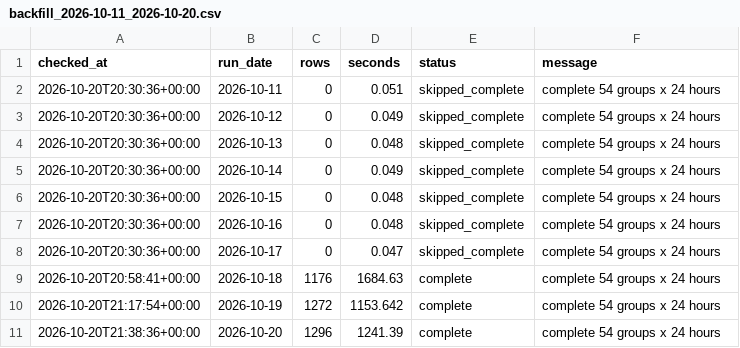
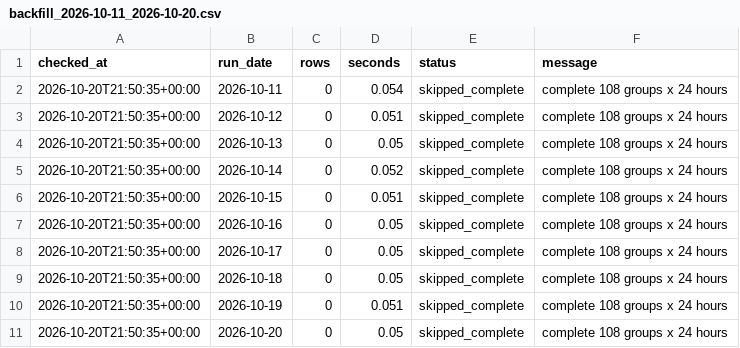
Before and after one commit to XiaoyuJIN97/tp-plus-plus-real-time-forecasting-dashboard, a CSV file: data/backfill/backfill_2026-10-11_2026-10-20.csv, drawn as a sheet.

```diff
--- a/data/backfill/backfill_2026-10-11_2026-10-20.csv
+++ b/data/backfill/backfill_2026-10-11_2026-10-20.csv
@@ -1,11 +1,11 @@
 checked_at,run_date,rows,seconds,status,message
-2026-10-20T20:30:36+00:00,2026-10-11,0,0.051,skipped_complete,complete 54 groups x 24 hours
-2026-10-20T20:30:36+00:00,2026-10-12,0,0.049,skipped_complete,complete 54 groups x 24 hours
-2026-10-20T20:30:36+00:00,2026-10-13,0,0.048,skipped_complete,complete 54 groups x 24 hours
-2026-10-20T20:30:36+00:00,2026-10-14,0,0.049,skipped_complete,complete 54 groups x 24 hours
-2026-10-20T20:30:36+00:00,2026-10-15,0,0.048,skipped_complete,complete 54 groups x 24 hours
-2026-10-20T20:30:36+00:00,2026-10-16,0,0.048,skipped_complete,complete 54 groups x 24 hours
-2026-10-20T20:30:36+00:00,2026-10-17,0,0.047,skipped_complete,complete 54 groups x 24 hours
-2026-10-20T20:58:41+00:00,2026-10-18,1176,1684.63,complete,complete 54 groups x 24 hours
-2026-10-20T21:17:54+00:00,2026-10-19,1272,1153.642,complete,complete 54 groups x 24 hours
-2026-10-20T21:38:36+00:00,2026-10-20,1296,1241.39,complete,complete 54 groups x 24 hours
+2026-10-20T21:50:35+00:00,2026-10-11,0,0.054,skipped_complete,complete 108 groups x 24 hours
+2026-10-20T21:50:35+00:00,2026-10-12,0,0.051,skipped_complete,complete 108 groups x 24 hours
+2026-10-20T21:50:35+00:00,2026-10-13,0,0.05,skipped_complete,complete 108 groups x 24 hours
+2026-10-20T21:50:35+00:00,2026-10-14,0,0.052,skipped_complete,complete 108 groups x 24 hours
+2026-10-20T21:50:35+00:00,2026-10-15,0,0.051,skipped_complete,complete 108 groups x 24 hours
+2026-10-20T21:50:35+00:00,2026-10-16,0,0.05,skipped_complete,complete 108 groups x 24 hours
+2026-10-20T21:50:35+00:00,2026-10-17,0,0.05,skipped_complete,complete 108 groups x 24 hours
+2026-10-20T21:50:35+00:00,2026-10-18,0,0.05,skipped_complete,complete 108 groups x 24 hours
+2026-10-20T21:50:35+00:00,2026-10-19,0,0.051,skipped_complete,complete 108 groups x 24 hours
+2026-10-20T21:50:35+00:00,2026-10-20,0,0.05,skipped_complete,complete 108 groups x 24 hours
```
Also changed, not shown: data/backfill/backfill_latest.csv.
